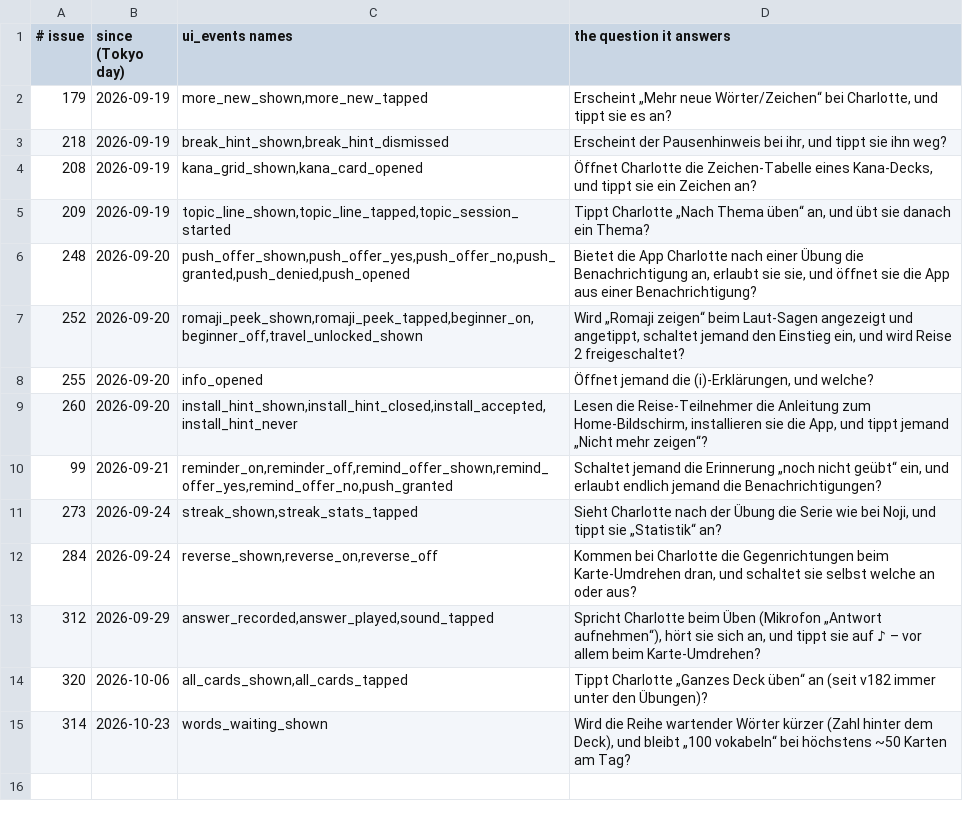
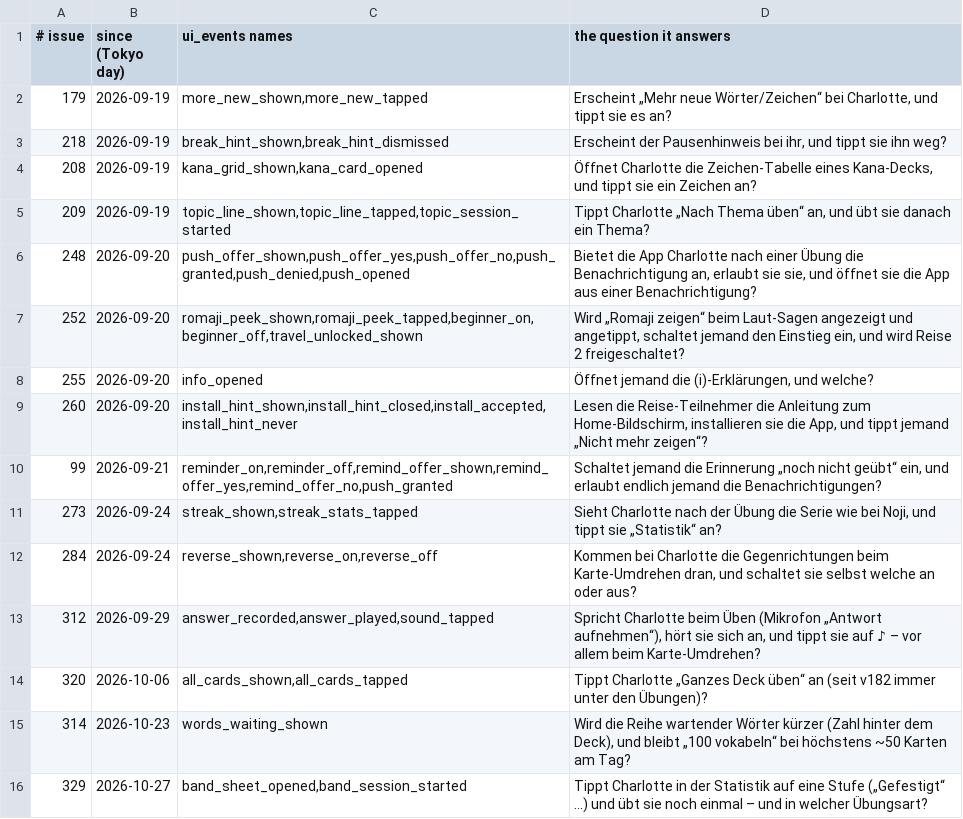
Before and after one commit to henemm/kotoba_line, a TSV file: ops/watches.tsv, drawn as a sheet; the diff names each change by its address in the sheet, - before the commit and + after, or states it on an @@ line.

```diff
--- a/ops/watches.tsv
+++ b/ops/watches.tsv
+row 16: 329 | 2026-10-27 | band_sheet_opened,band_session_started | Tippt Charlotte in der Statistik auf eine Stufe („Gefestigt“ …) und übt sie noch einmal – und in welcher Übungsart?
```
Also changed, not shown: 13 other files.
